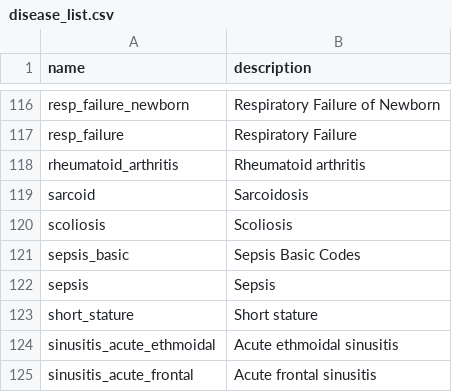
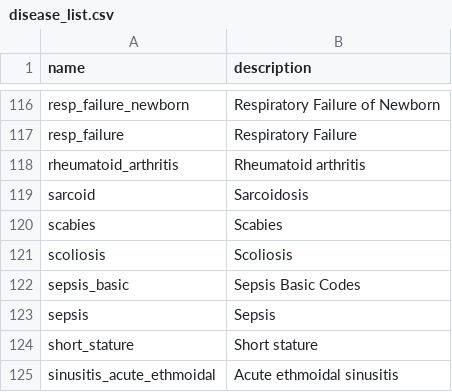
Before and after one commit to aarmiller/codeBuildr, a CSV file: inst/extdata/disease_list.csv, drawn as a sheet; only a part is shown, gaps mark what is left out; the shorter side is filled out with more unchanged rows.

Commit message:
add scabies

```diff
--- a/inst/extdata/disease_list.csv
+++ b/inst/extdata/disease_list.csv
@@ -119,2 +119,3 @@ rheumatoid_arthritis,Rheumatoid arthritis
 sarcoid,Sarcoidosis
+scabies,Scabies
 scoliosis,Scoliosis
```
Also changed, not shown: 2 other files.
